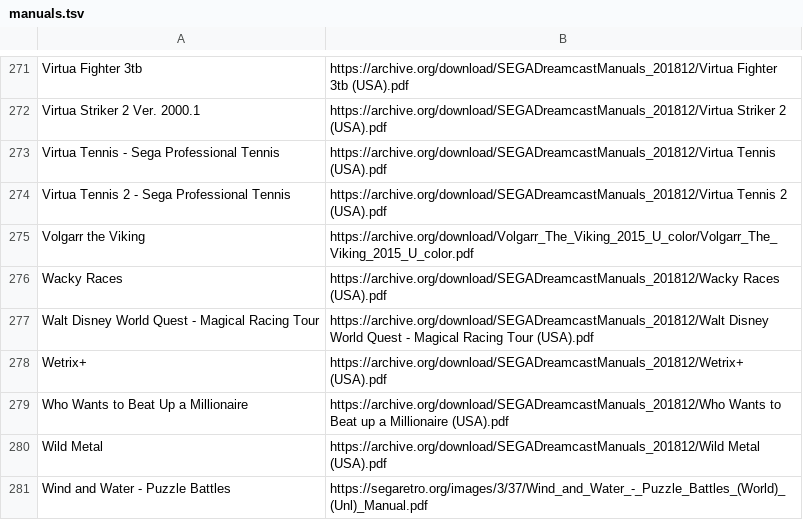
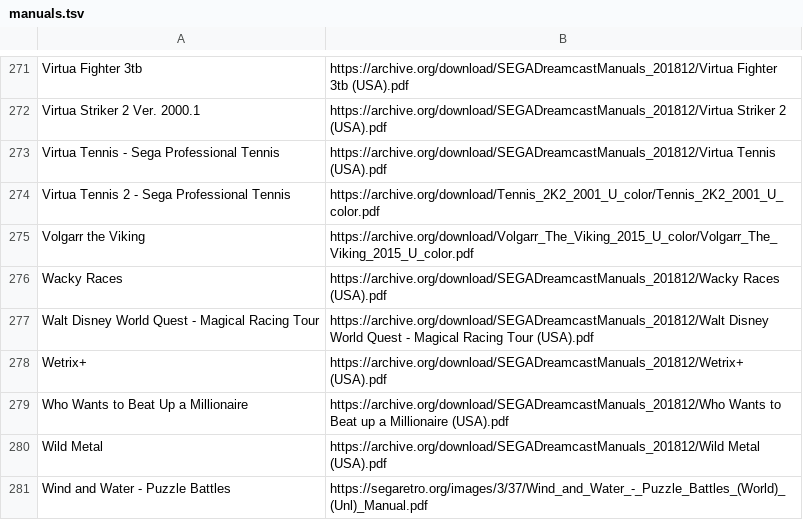
Before and after one commit to obrie/retrokit, a TSV file: config/systems/dreamcast/manuals.tsv, drawn as a sheet; only a part is shown, gaps mark what is left out.

Commit message:
One more improvement to the dreamcast manuals

```diff
--- a/config/systems/dreamcast/manuals.tsv
+++ b/config/systems/dreamcast/manuals.tsv
@@ -273,3 +273,3 @@ Virtua Striker 2 Ver. 2000.1	https://archive.org/download/SEGADreamcastManuals_2
 Virtua Tennis - Sega Professional Tennis	https://archive.org/download/SEGADreamcastManuals_201812/Virtua Tennis (USA).pdf
-Virtua Tennis 2 - Sega Professional Tennis	https://archive.org/download/SEGADreamcastManuals_201812/Virtua Tennis 2 (USA).pdf
+Virtua Tennis 2 - Sega Professional Tennis	https://archive.org/download/Tennis_2K2_2001_U_color/Tennis_2K2_2001_U_color.pdf
 Volgarr the Viking	https://archive.org/download/Volgarr_The_Viking_2015_U_color/Volgarr_The_Viking_2015_U_color.pdf
```
